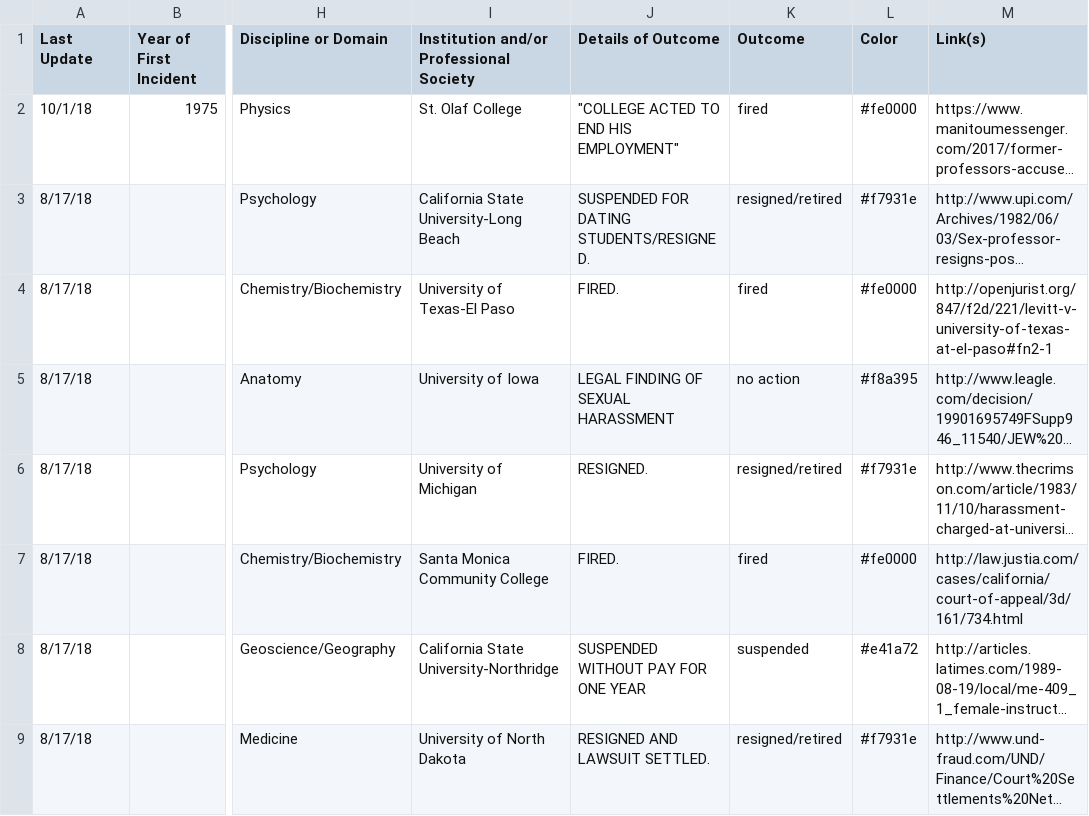
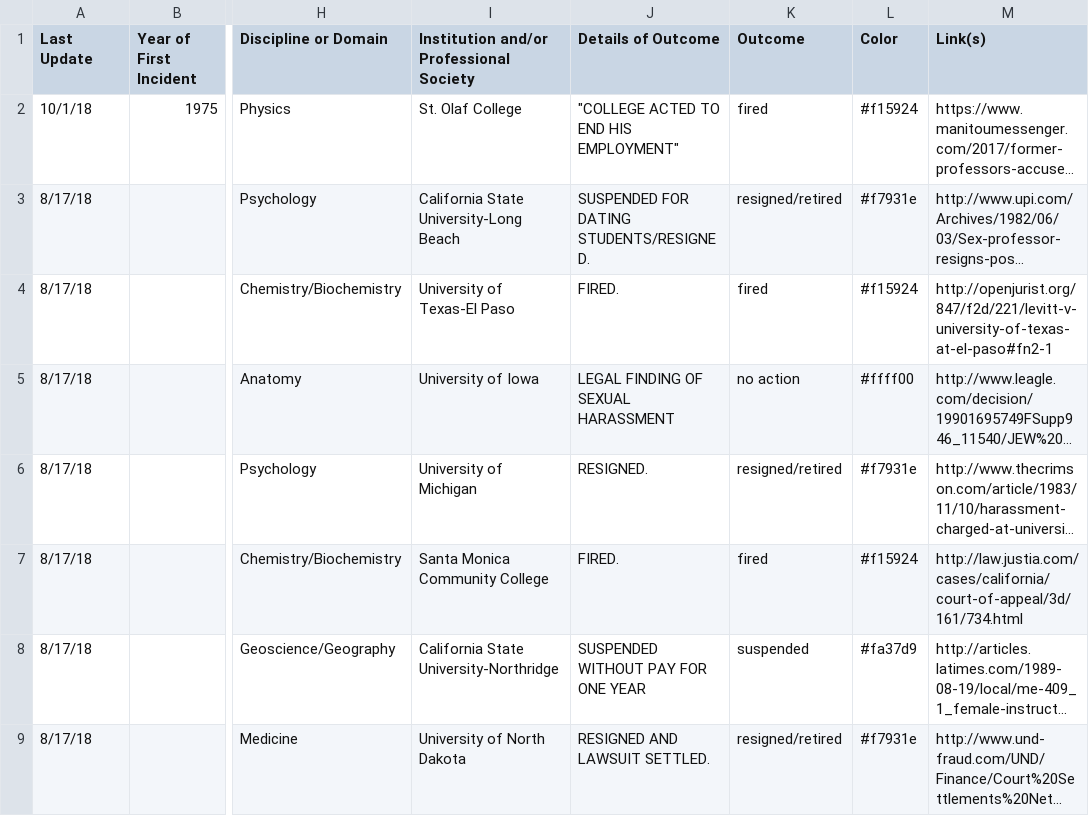
Before and after one commit to miopio/ms1-project, a CSV file: data/sexualMisconduct_science.csv, drawn as a sheet; only a part is shown, gaps mark what is left out; long unchanged cells end in …; the diff covers the shown part only; the diff names each change by its address in the sheet, - before the commit and + after, or states it on an @@ line.

Commit message:
layout colors

```diff
--- a/data/sexualMisconduct_science.csv
+++ b/data/sexualMisconduct_science.csv
-L2 (Color): #fe0000
+L2 (Color): #f15924
-L4 (Color): #fe0000
+L4 (Color): #f15924
-L5 (Color): #f8a395
+L5 (Color): #ffff00
-L7 (Color): #fe0000
+L7 (Color): #f15924
-L8 (Color): #e41a72
+L8 (Color): #fa37d9
```
Also changed, not shown: 1 added row, 1 removed row and 115 edited cells elsewhere in this file, 5 other files.
